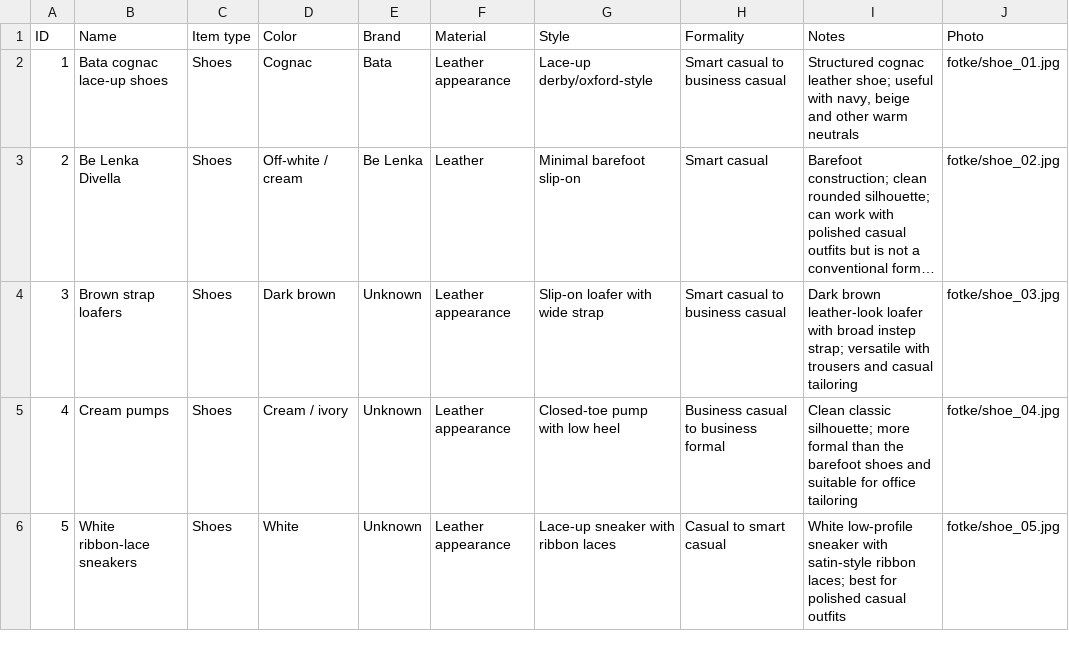
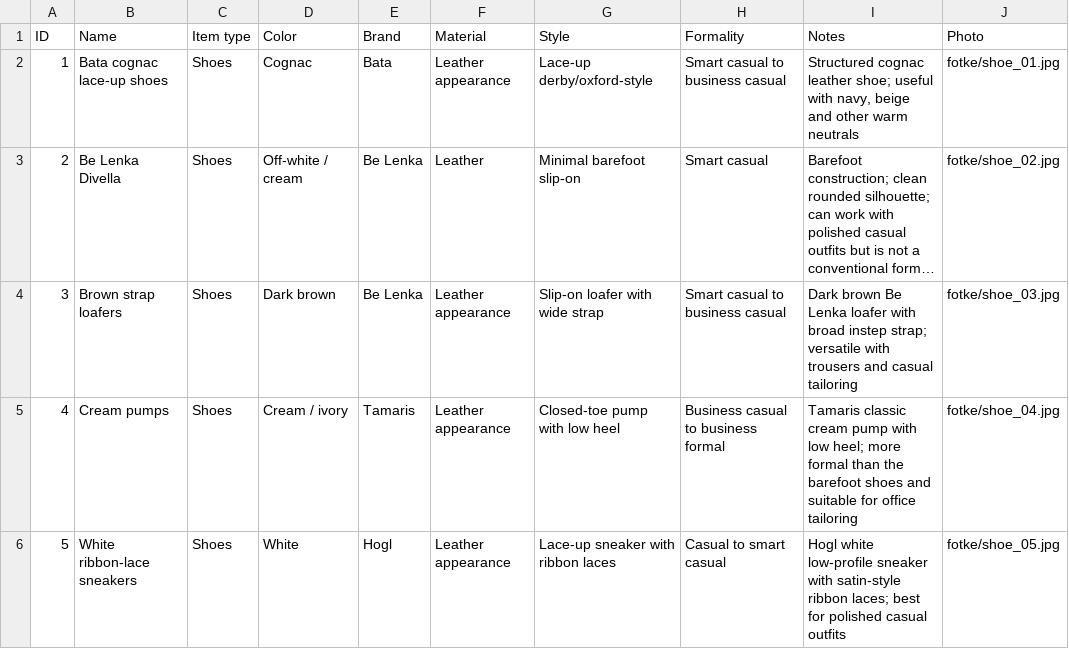
Before and after one commit to haramimi/PO-wardrobe, a CSV file: PO wardrobe.csv, drawn as a sheet; long unchanged cells end in …; the diff names each change by its address in the sheet, - before the commit and + after, or states it on an @@ line.

Commit message:
Correct shoe brands from user confirmation

```diff
--- a/PO wardrobe.csv
+++ b/PO wardrobe.csv
-E4 (Brand): Unknown
+E4 (Brand): Be Lenka
-I4 (Notes): Dark brown leather-look loafer with…
+I4 (Notes): Dark brown Be Lenka loafer with…
-E5 (Brand): Unknown
+E5 (Brand): Tamaris
-I5 (Notes): Clean classic silhouette; more formal…
+I5 (Notes): Tamaris classic cream pump with low heel; more formal…
-E6 (Brand): Unknown
+E6 (Brand): Hogl
-I6 (Notes): White low-profile sneaker…
+I6 (Notes): Hogl white low-profile sneaker…
```
